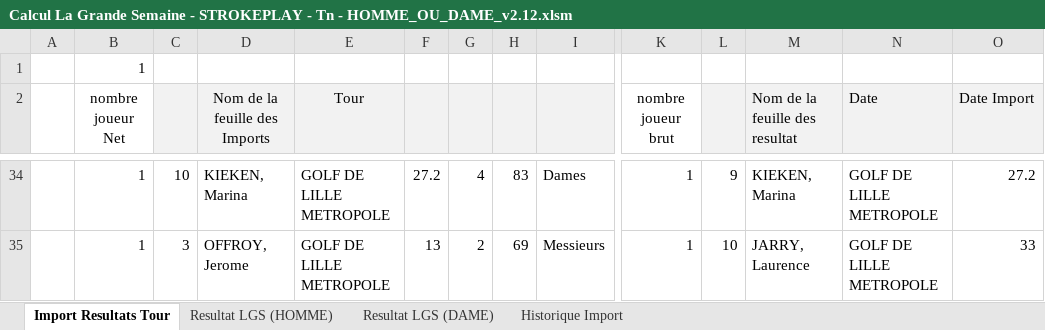
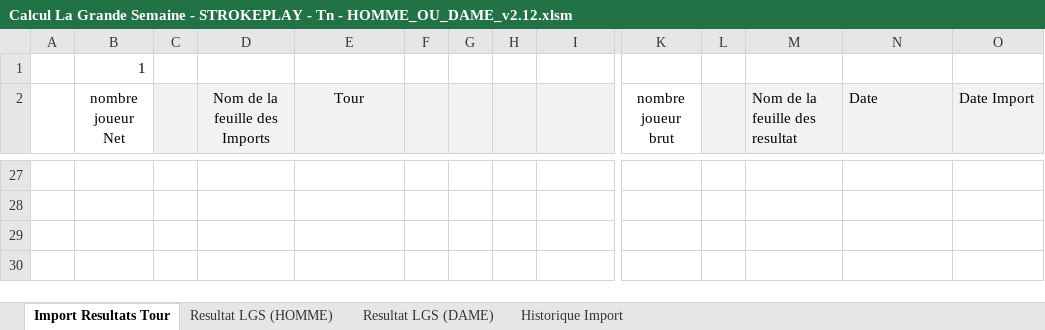
Before and after one commit to joffroy59/golf-asglm-lgs, an Excel workbook: Calcul La Grande Semaine - STROKEPLAY - Tn - HOMME_OU_DAME_v2.12.xlsm, sheet Import Resultats Tour, drawn as a sheet; only a part is shown, gaps mark what is left out; values as stored, in another font and other column widths than the file's, no borders; charts and pictures and table styles not drawn; addresses are those after the commit; rows hold the shown columns only; the diff covers the shown part only; the diff names each change by its address in the sheet, - before the commit and + after, or states it on an @@ line.

Commit message:
clean(excel): data

```diff
--- a/Calcul La Grande Semaine - STROKEPLAY - Tn - HOMME_OU_DAME_v2.12.xlsm (sheet Import Resultats Tour)
+++ b/Calcul La Grande Semaine - STROKEPLAY - Tn - HOMME_OU_DAME_v2.12.xlsm (sheet Import Resultats Tour)
-row 27:  | 1 | 10 | KIEKEN, Marina | GOLF DE LILLE METROPOLE | 27.2 | 4 | 83 | Dames | 1 | 9 | KIEKEN, Marina | GOLF DE LILLE METROPOLE | 27.2
+row 27: (empty)
-row 28:  | 1 | 3 | OFFROY, Jerome | GOLF DE LILLE METROPOLE | 13 | 2 | 69 | Messieurs | 1 | 10 | JARRY, Laurence | GOLF DE LILLE METROPOLE | 33
+row 28: (empty)
+row 29: (empty)
```
Also changed, not shown: 6 added rows, 13 removed rows, 66 edited cells and cell formats elsewhere in this sheet, sheet Historique Import, charts or pictures.
